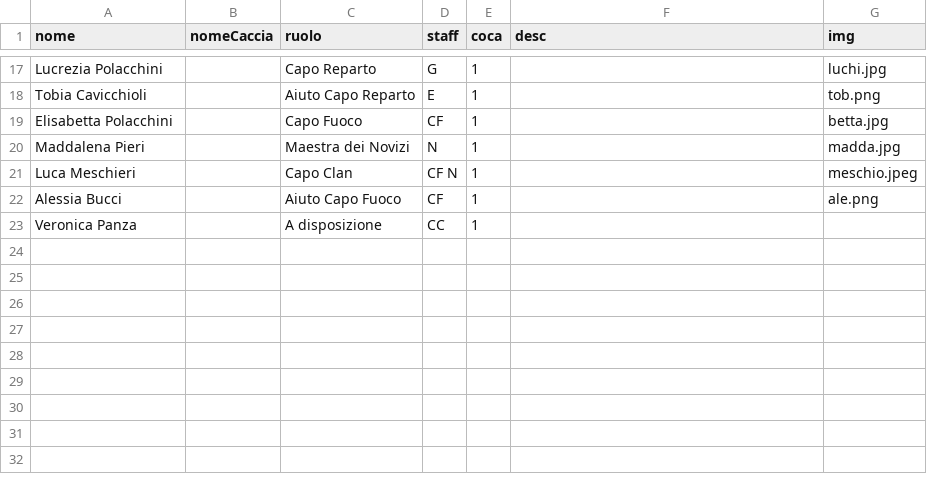
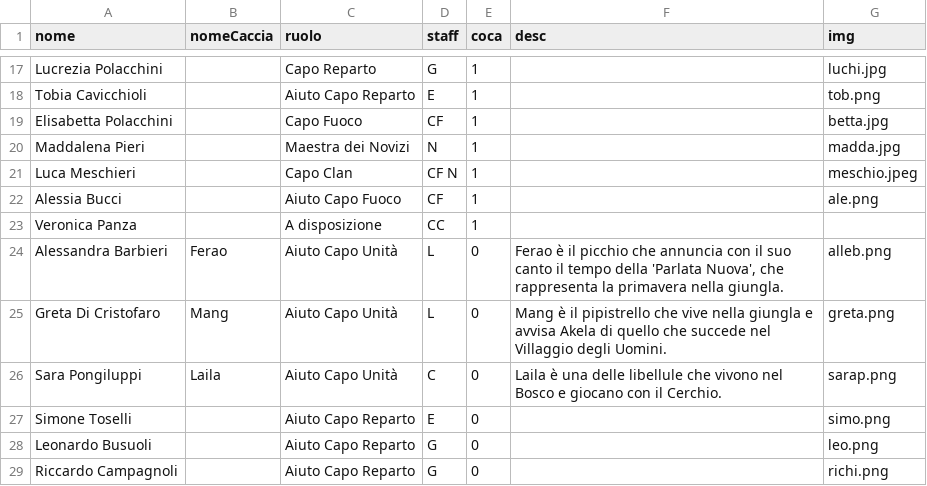
Before and after one commit to mirandola2/frontend, a CSV file: content/_capi.csv, drawn as a sheet; only a part is shown, gaps mark what is left out.

```diff
--- a/content/_capi.csv
+++ b/content/_capi.csv
@@ -23 +23,7 @@ Alessia Bucci,,Aiuto Capo Fuoco,CF,1,,ale.png
 Veronica Panza,,A disposizione,CC,1,,
+Alessandra Barbieri,Ferao,Aiuto Capo Unità,L,0,"Ferao è il picchio che annuncia con il suo canto il tempo della 'Parlata Nuova', che rappresenta la primavera nella giungla.",alleb.png,
+Greta Di Cristofaro,Mang,Aiuto Capo Unità,L,0,"Mang è il pipistrello che vive nella giungla e avvisa Akela di quello che succede nel Villaggio degli Uomini.",greta.png,
+Sara Pongiluppi,Laila,Aiuto Capo Unità,C,0,Laila è una delle libellule che vivono nel Bosco e giocano con il Cerchio.,sarap.png,
+Simone Toselli,,Aiuto Capo Reparto,E,0,,simo.png
+Leonardo Busuoli,,Aiuto Capo Reparto,G,0,,leo.png
+Riccardo Campagnoli,,Aiuto Capo Reparto,G,0,,richi.png
```
Also changed, not shown: 12 other files.
